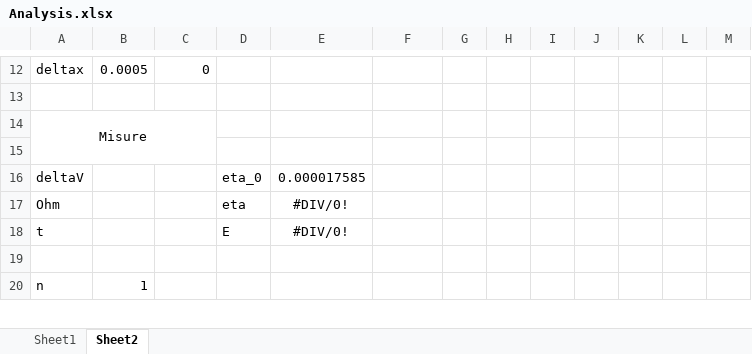
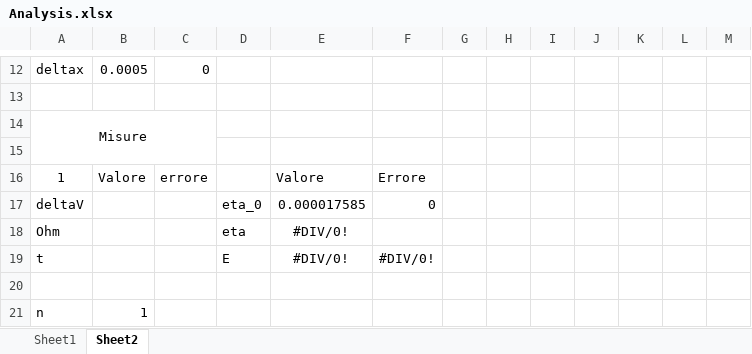
Before and after one commit to davep96/Laboratorio-di-Ottica-Elettronica-e-Fisica-Moderna, an Excel workbook: Analysis/Excel/Analysis.xlsx, sheet Sheet2, drawn as a sheet; only a part is shown, gaps mark what is left out; values as stored, in another font and other column widths than the file's, no borders; conditional formats not drawn; addresses are those after the commit; the diff names each change by its address in the sheet, - before the commit and + after, or states it on an @@ line.

```diff
--- a/Analysis/Excel/Analysis.xlsx (sheet Sheet2)
+++ b/Analysis/Excel/Analysis.xlsx (sheet Sheet2)
+row 16: 1 | Valore | errore |  | Valore | Errore
-F17: (empty)
+F17: 0
-F19: (empty)
+F19: #DIV/0!
```
Also changed, not shown: formulas that keep their value, 9 other files.
